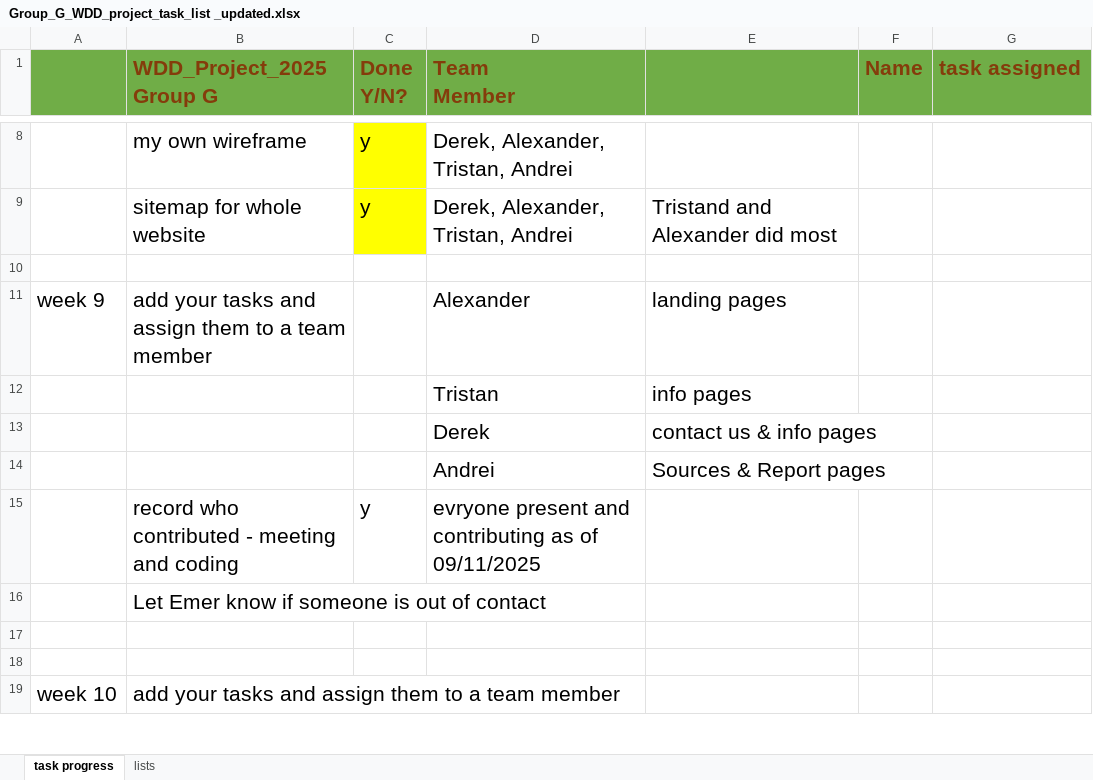
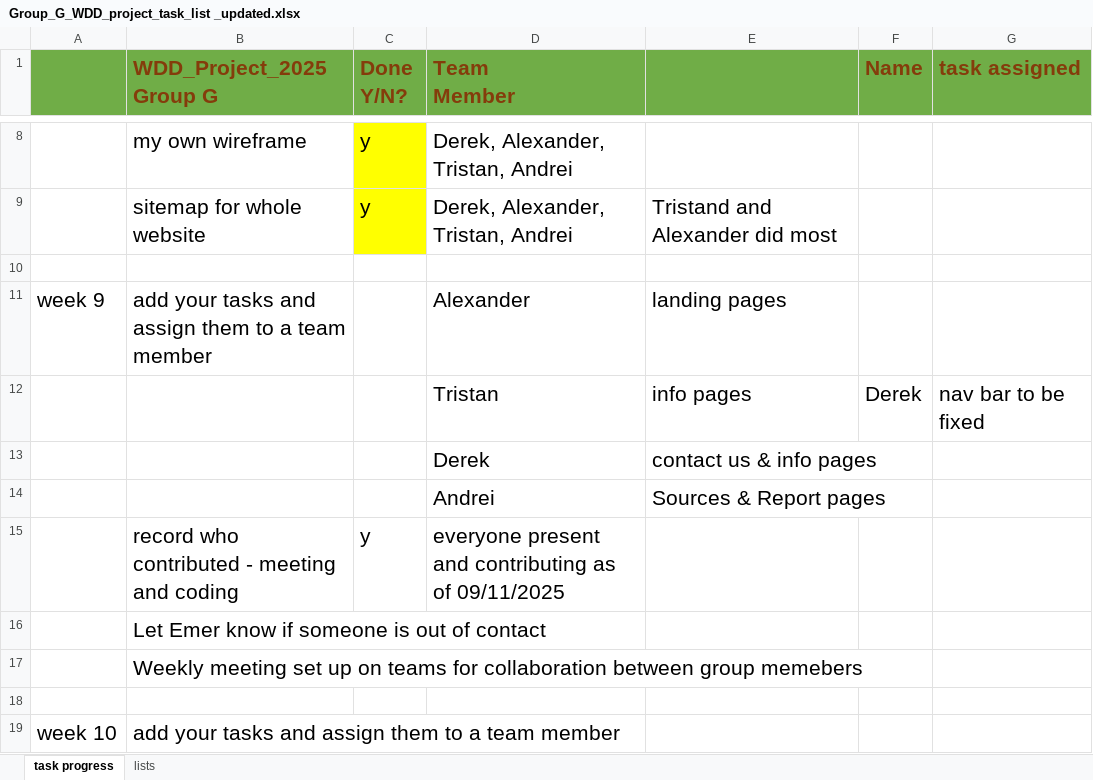
Before and after one commit to dex9mm/Web-Design-and-Development-project, an Excel workbook: Documents/Group_G_WDD_project_task_list _updated.xlsx, sheet task progress, drawn as a sheet; only a part is shown, gaps mark what is left out; values as stored, in another font and other column widths than the file's, no borders; the diff covers the shown part only; the diff names each change by its address in the sheet, - before the commit and + after, or states it on an @@ line.

```diff
--- a/Documents/Group_G_WDD_project_task_list _updated.xlsx (sheet task progress)
+++ b/Documents/Group_G_WDD_project_task_list _updated.xlsx (sheet task progress)
-F12 (Name): (empty)
+F12 (Name): Derek
-G12 (task assigned): (empty)
+G12 (task assigned): nav bar to be fixed
-D15 (Team Member): evryone present and…
+D15 (Team Member): everyone present and…
-B17 (WDD_Project_2025 Group G): (empty)
+B17 (WDD_Project_2025 Group G): Weekly meeting set up on teams for collaboration between group memebers
```
Also changed, not shown: 2 added rows and 7 edited cells elsewhere in this sheet, sheet lists, 37 other files.
